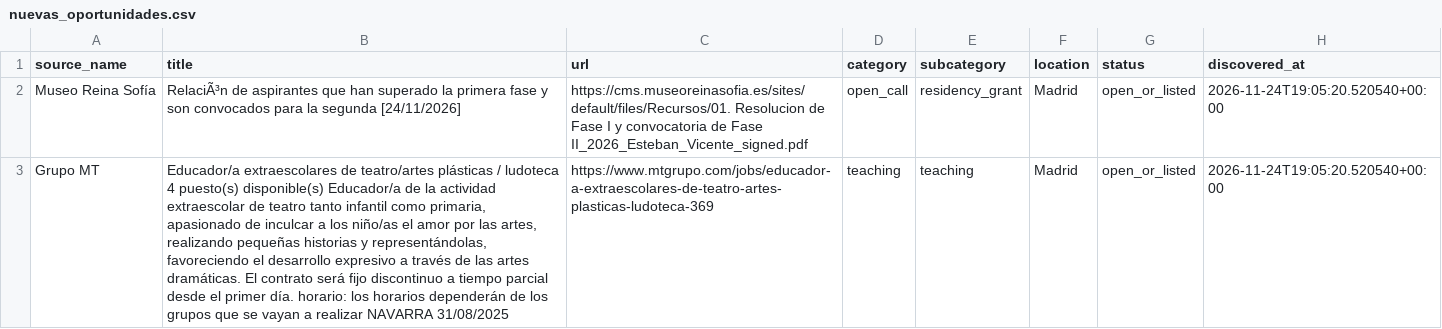
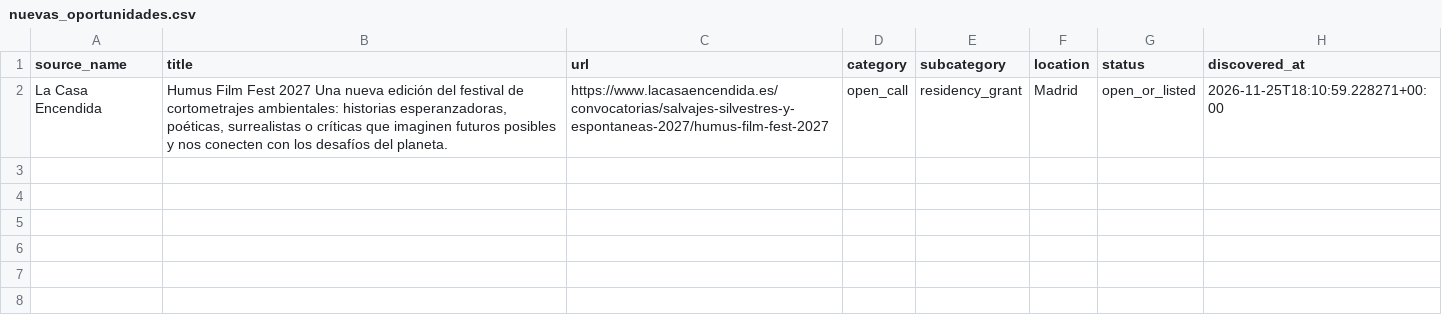
Before and after one commit to Abadisedraoui/busqueda-trabajo, a CSV file: arte-empleo/nuevas_oportunidades.csv, drawn as a sheet; the diff names each change by its address in the sheet, - before the commit and + after, or states it on an @@ line.

```diff
--- a/arte-empleo/nuevas_oportunidades.csv
+++ b/arte-empleo/nuevas_oportunidades.csv
-A2 (source_name): Museo Reina Sofía
+A2 (source_name): La Casa Encendida
-B2 (title): RelaciÃ³n de aspirantes que han superado la primera fase y son convocados para la segunda [24/11/2026]
+B2 (title): Humus Film Fest 2027 Una nueva edición del festival de cortometrajes ambientales: historias esperanzadoras, poéticas, surrealistas o críticas que imaginen futuros posibles y nos conecten con los desafíos del planeta.
-C2 (url): https://cms.museoreinasofia.es/sites/default/files/Recursos/01. Resolucion de Fase I y convocatoria de Fase II_2026_Esteban_Vicente_signed.pdf
+C2 (url): https://www.lacasaencendida.es/convocatorias/salvajes-silvestres-y-espontaneas-2027/humus-film-fest-2027
-H2 (discovered_at): 2026-11-24T19:05:20.520540+00:00
+H2 (discovered_at): 2026-11-25T18:10:59.228271+00:00
-row 3: Grupo MT | Educador/a extraescolares de teatro/artes plásticas / ludoteca 4 puesto(s) disponible(s) Educador/a de la actividad extraescolar de teatro tanto infantil como primaria, apasionado de inculcar a los niño/as el amor por las artes, realizando pequeñas historias y representándolas, favoreciendo el desarrollo expresivo a través de las artes dramáticas. El contrato será fijo discontinuo a tiempo parcial desde el primer día. horario: los horarios dependerán de los grupos que se vayan a realizar NAVARRA 31/08/2025 | https://www.mtgrupo.com/jobs/educador-a-extraescolares-de-teatro-artes-plasticas-ludoteca-369 | teaching | teaching | Madrid | open_or_listed | 2026-11-24T19:05:20.520540+00:00
```
Also changed, not shown: arte-empleo/all_open_art_opportunities.csv, arte-empleo/coverage_report_arte.csv, 2 other files.
